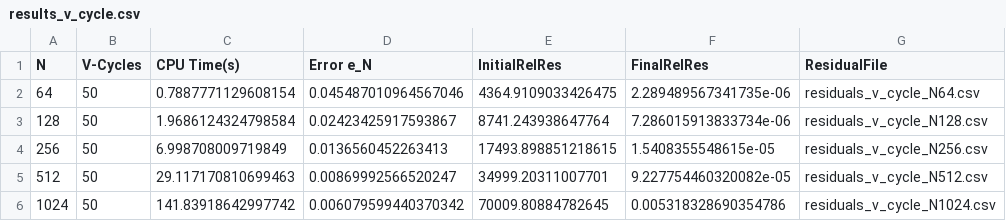
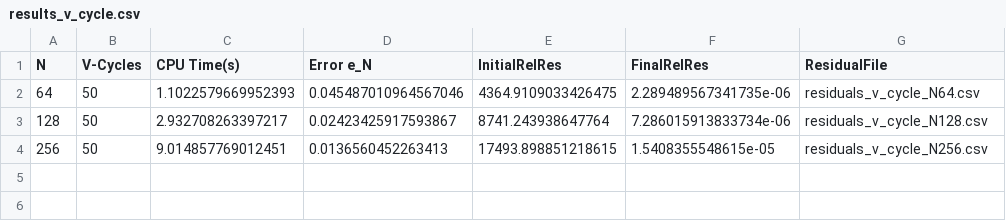
Before and after one commit to Francis-Fan-create/Numerical_Algebra, a CSV file: 大作业/results/v_cycle/results_v_cycle.csv, drawn as a sheet.

```diff
--- a/大作业/results/v_cycle/results_v_cycle.csv
+++ b/大作业/results/v_cycle/results_v_cycle.csv
@@ -1,6 +1,4 @@
 N,V-Cycles,CPU Time(s),Error e_N,InitialRelRes,FinalRelRes,ResidualFile
-64,50,0.7887771129608154,0.045487010964567046,4364.9109033426475,2.289489567341735e-06,residuals_v_cycle_N64.csv
-128,50,1.9686124324798584,0.02423425917593867,8741.243938647764,7.286015913833734e-06,residuals_v_cycle_N128.csv
-256,50,6.998708009719849,0.0136560452263413,17493.898851218615,1.5408355548615e-05,residuals_v_cycle_N256.csv
-512,50,29.117170810699463,0.00869992566520247,34999.20311007701,9.227754460320082e-05,residuals_v_cycle_N512.csv
-1024,50,141.83918642997742,0.006079599440370342,70009.80884782645,0.005318328690354786,residuals_v_cycle_N1024.csv
+64,50,1.1022579669952393,0.045487010964567046,4364.9109033426475,2.289489567341735e-06,residuals_v_cycle_N64.csv
+128,50,2.932708263397217,0.02423425917593867,8741.243938647764,7.286015913833734e-06,residuals_v_cycle_N128.csv
+256,50,9.014857769012451,0.0136560452263413,17493.898851218615,1.5408355548615e-05,residuals_v_cycle_N256.csv
```
Also changed, not shown: 大作业/results/inexact_uzawa/N128/residuals_inexact_uzawa_N128.csv, 9 other files.
